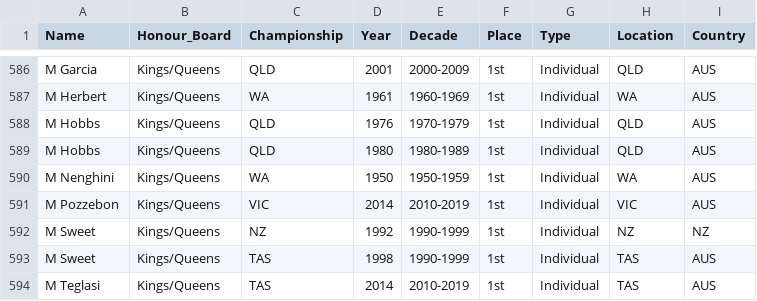
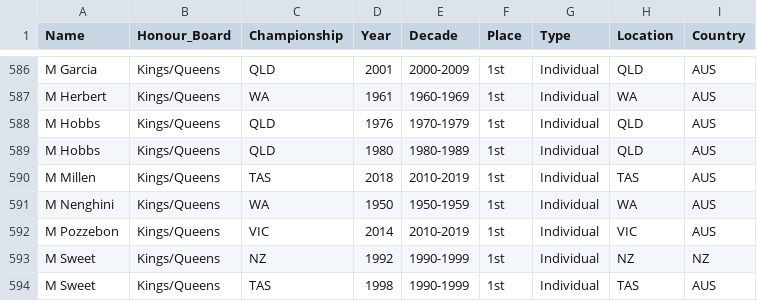
Before and after one commit to Trentham3269/shinyHonourBoard, a CSV file: data/app_data.csv, drawn as a sheet; only a part is shown, gaps mark what is left out; the shorter side is filled out with more unchanged rows; the diff names each change by its address in the sheet, - before the commit and + after, or states it on an @@ line.

Commit message:
Updates post 2018 TAS Queens

```diff
--- a/data/app_data.csv
+++ b/data/app_data.csv
+row 590: M Millen | Kings/Queens | TAS | 2018 | 2010-2019 | 1st | Individual | TAS | AUS
```
Also changed, not shown: 1 other file.
